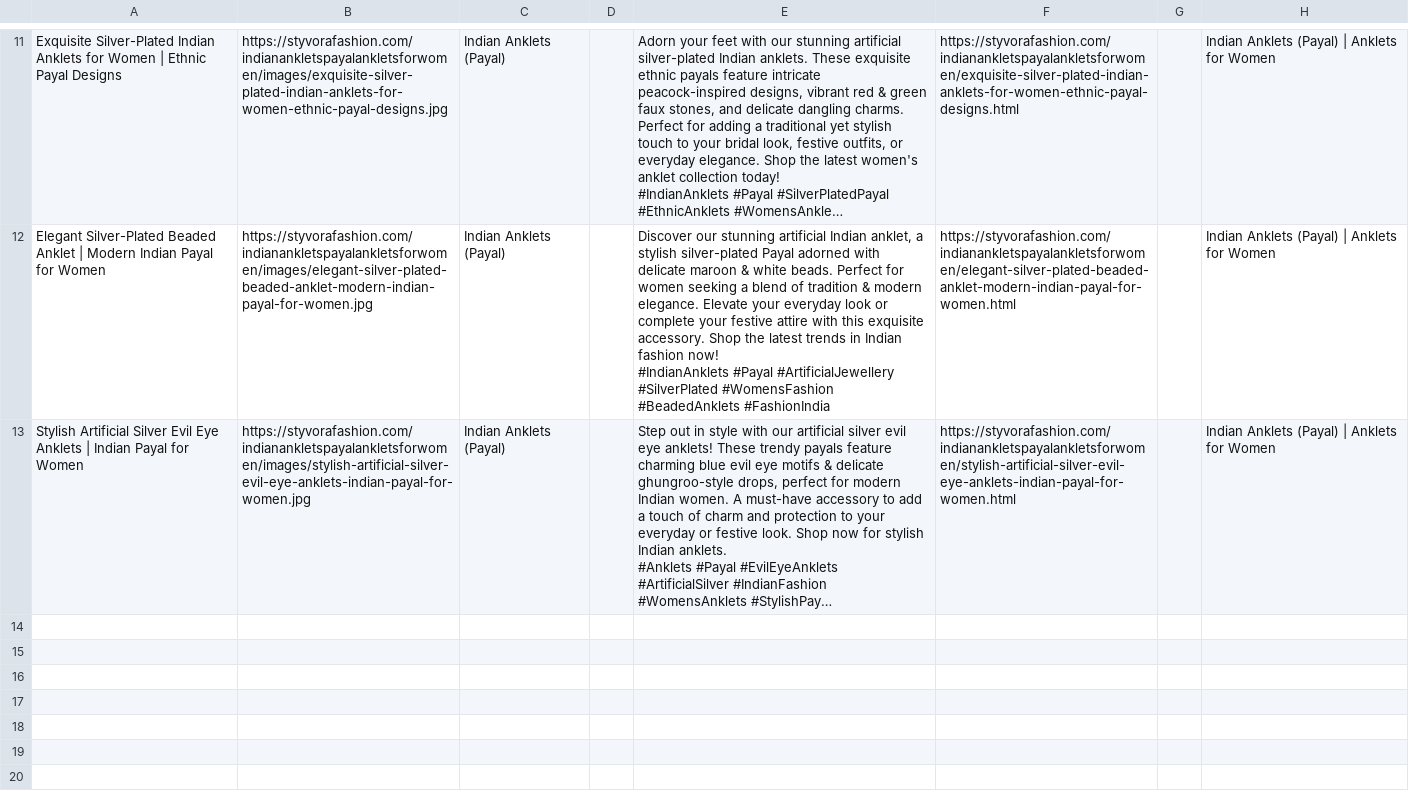
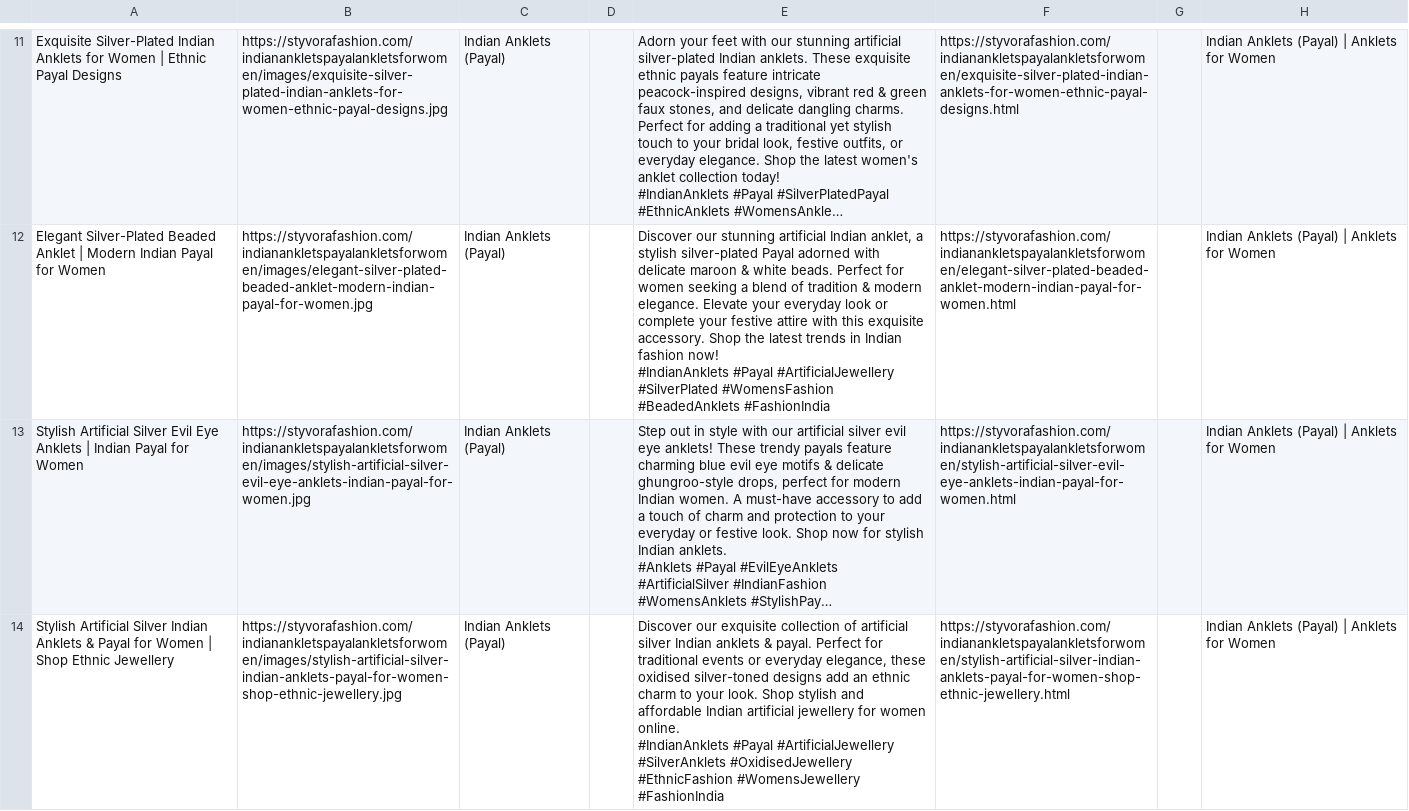
Before and after one commit to deepkoley156/styvorafashion-website, a CSV file: pinterest_bulk.csv, drawn as a sheet; only a part is shown, gaps mark what is left out; long unchanged cells end in …; ↵ is a line break in a cell; the diff names each change by its address in the sheet, - before the commit and + after, or states it on an @@ line.

Commit message:
Append product to Pinterest Bulk CSV

```diff
--- a/pinterest_bulk.csv
+++ b/pinterest_bulk.csv
+row 14: Stylish Artificial Silver Indian Anklets & Payal for Women | Shop Ethnic Jewellery | https://styvorafashion.com/indianankletspayalankletsforwomen/images/stylish-artificial-silver-indian-anklets-payal-for-women-shop-ethnic-jewellery.jpg | Indian Anklets (Payal) |  | Discover our exquisite collection of artificial silver Indian anklets & payal. Perfect for traditional events or everyday elegance, these oxidised silver-toned designs add an ethnic charm to your look. Shop stylish and affordable Indian artificial jewellery for women online. ↵ #IndianAnklets #Payal #ArtificialJewellery #SilverAnklets #OxidisedJewellery #EthnicFashion #WomensJewellery #FashionIndia | https://styvorafashion.com/indianankletspayalankletsforwomen/stylish-artificial-silver-indian-anklets-payal-for-women-shop-ethnic-jewellery.html |  | Indian Anklets (Payal) | Anklets for Women
```
